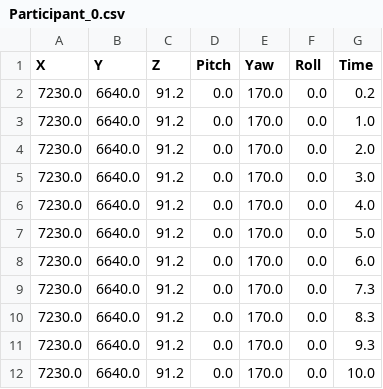
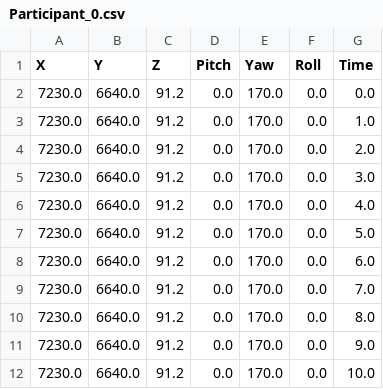
Before and after one commit to andreiiuliulucaci/Distance-Perception-in-Exterior-Environments-Experiment, a CSV file: CSV_Files/Participant_0.csv, drawn as a sheet.

```diff
--- a/CSV_Files/Participant_0.csv
+++ b/CSV_Files/Participant_0.csv
@@ -1,3 +1,3 @@
 X;Y;Z;Pitch;Yaw;Roll;Time
-7230.0;6640.0;91.2;0.0;170.0;0.0;0.2;
+7230.0;6640.0;91.2;0.0;170.0;0.0;0.0;
 7230.0;6640.0;91.2;0.0;170.0;0.0;1.0;
@@ -8,5 +8,5 @@ X;Y;Z;Pitch;Yaw;Roll;Time
 7230.0;6640.0;91.2;0.0;170.0;0.0;6.0;
-7230.0;6640.0;91.2;0.0;170.0;0.0;7.3;
-7230.0;6640.0;91.2;0.0;170.0;0.0;8.3;
-7230.0;6640.0;91.2;0.0;170.0;0.0;9.3;
+7230.0;6640.0;91.2;0.0;170.0;0.0;7.0;
+7230.0;6640.0;91.2;0.0;170.0;0.0;8.0;
+7230.0;6640.0;91.2;0.0;170.0;0.0;9.0;
 7230.0;6640.0;91.2;0.0;170.0;0.0;10.0;
```
Also changed, not shown: 6 other files.
